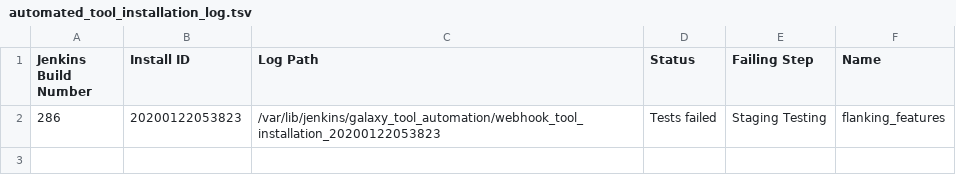
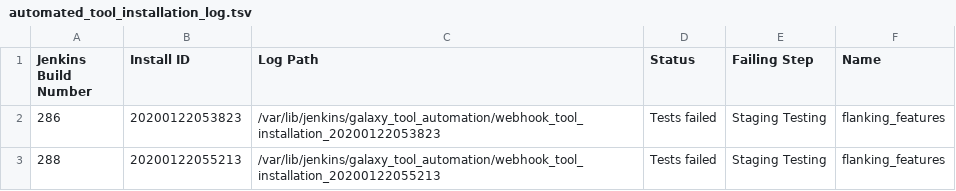
Before and after one commit to jackviscerro/usegalaxy-au-tools, a TSV file: automated_tool_installation_log.tsv, drawn as a sheet.

Commit message:
Jenkins build 288.

```diff
--- a/automated_tool_installation_log.tsv
+++ b/automated_tool_installation_log.tsv
@@ -2 +2,2 @@ Jenkins Build Number	Install ID	Log Path	Status	Failing Step	Name
 286	20200122053823	/var/lib/jenkins/galaxy_tool_automation/webhook_tool_installation_20200122053823	Tests failed	Staging Testing	flanking_features
+288	20200122055213	/var/lib/jenkins/galaxy_tool_automation/webhook_tool_installation_20200122055213	Tests failed	Staging Testing	flanking_features
```
Also changed, not shown: 1 other file.
